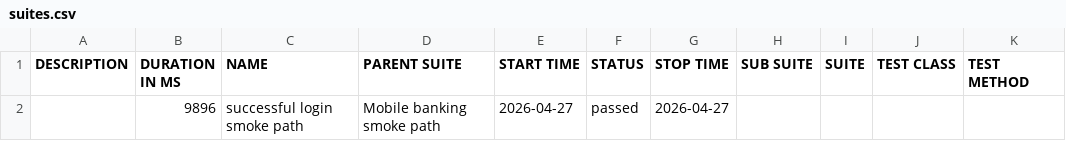
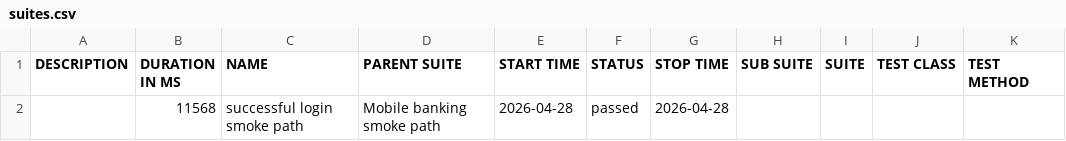
Before and after one commit to Ivos1991/appium-mobile-automation-framework, a CSV file: reports/nightly/data/suites.csv, drawn as a sheet.

```diff
--- a/reports/nightly/data/suites.csv
+++ b/reports/nightly/data/suites.csv
@@ -1,2 +1,2 @@
 "DESCRIPTION","DURATION IN MS","NAME","PARENT SUITE","START TIME","STATUS","STOP TIME","SUB SUITE","SUITE","TEST CLASS","TEST METHOD"
-"","9896","successful login smoke path","Mobile banking smoke path","2026-04-27","passed","2026-04-27","","","",""
+"","11568","successful login smoke path","Mobile banking smoke path","2026-04-28","passed","2026-04-28","","","",""
```
Also changed, not shown: 18 other files.
